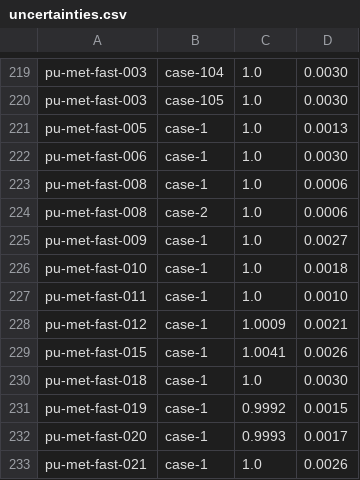
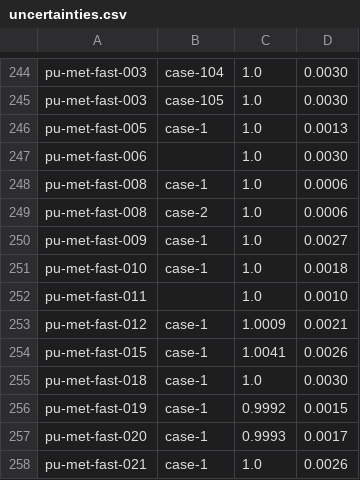
Before and after one commit to mit-crpg/benchmarks, a CSV file: icsbep/icsbep/uncertainties.csv, drawn as a sheet; only a part is shown, gaps mark what is left out; the diff covers the shown part only.

```diff
--- a/icsbep/icsbep/uncertainties.csv
+++ b/icsbep/icsbep/uncertainties.csv
@@ -221,3 +246,3 @@ pu-met-fast-003, case-105, 1.0, 0.0030
 pu-met-fast-005, case-1, 1.0, 0.0013
-pu-met-fast-006, case-1, 1.0, 0.0030
+pu-met-fast-006, , 1.0, 0.0030
 pu-met-fast-008, case-1, 1.0, 0.0006
@@ -226,3 +251,3 @@ pu-met-fast-009, case-1, 1.0, 0.0027
 pu-met-fast-010, case-1, 1.0, 0.0018
-pu-met-fast-011, case-1, 1.0, 0.0010
+pu-met-fast-011, , 1.0, 0.0010
 pu-met-fast-012, case-1, 1.0009, 0.0021
```
Also changed, not shown: 33 added rows and 4 edited cells elsewhere in this file.
